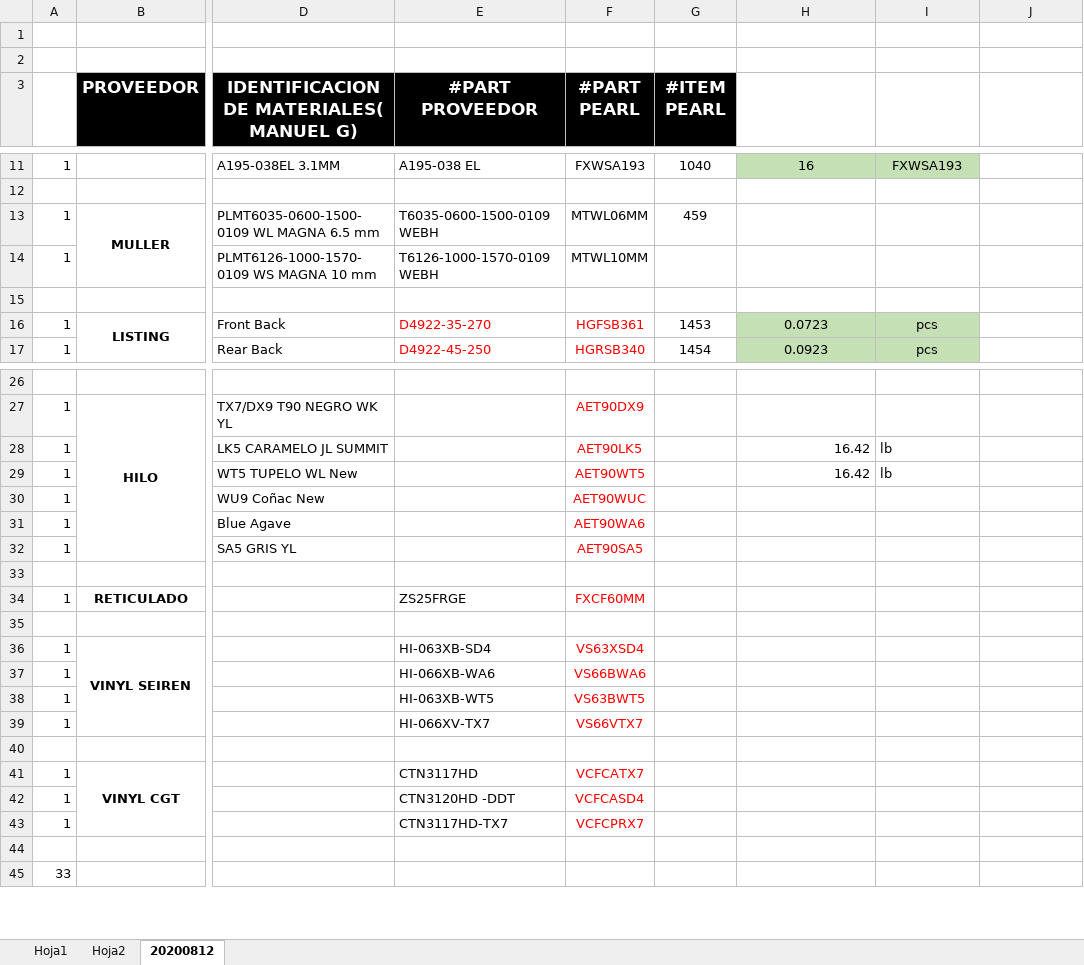
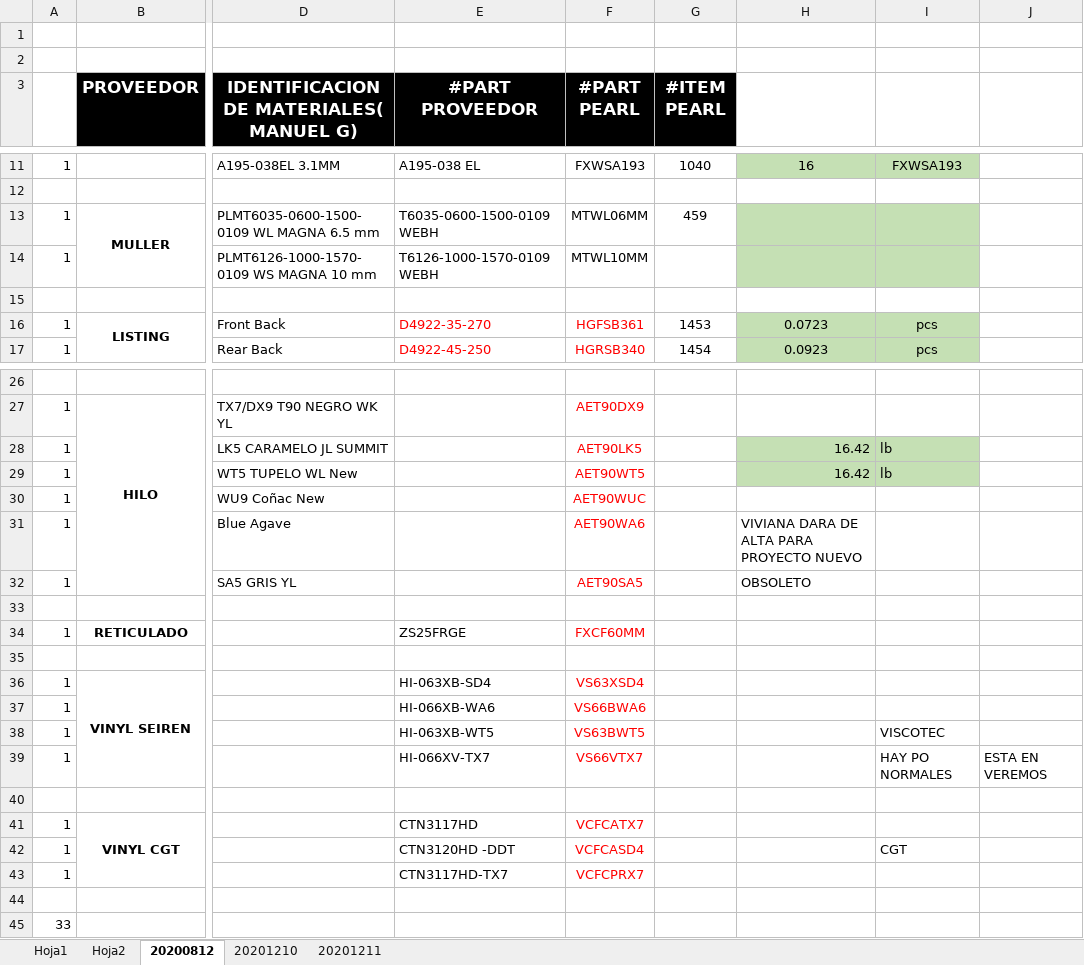
Before and after one commit to AXDELAROSA/MATERIALS, an Excel workbook: LISTADO_INICIAL_ALTA_MATERIALES_BLANKET.xlsx, sheet 20200812, drawn as a sheet; only a part is shown, gaps mark what is left out; values as stored, in another font and other column widths than the file's, no borders; the diff names each change by its address in the sheet, - before the commit and + after, or states it on an @@ line.

Commit message:
Update LISTADO_INICIAL_ALTA_MATERIALES_BLANKET.xlsx

```diff
--- a/LISTADO_INICIAL_ALTA_MATERIALES_BLANKET.xlsx (sheet 20200812)
+++ b/LISTADO_INICIAL_ALTA_MATERIALES_BLANKET.xlsx (sheet 20200812)
+sheet tab: 20201210
+sheet tab: 20201211
-H13:I14 fill: none
+H13:I14 fill: #C5E0B4
-H28:I29 fill: none
+H28:I29 fill: #C5E0B4
-H31: (empty)
+H31: VIVIANA DARA DE ALTA PARA PROYECTO NUEVO
-H32: (empty)
+H32: OBSOLETO
-I38: (empty)
+I38: VISCOTEC
-I39: (empty)
+I39: HAY PO NORMALES
-J39: (empty)
+J39: ESTA EN VEREMOS
-I42: (empty)
+I42: CGT
```
